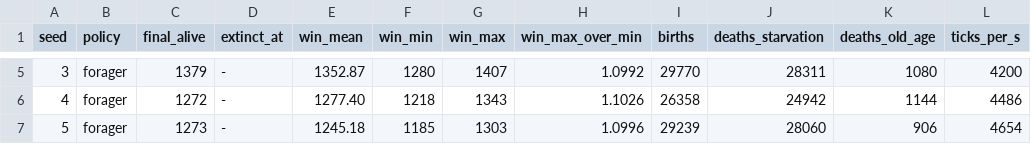
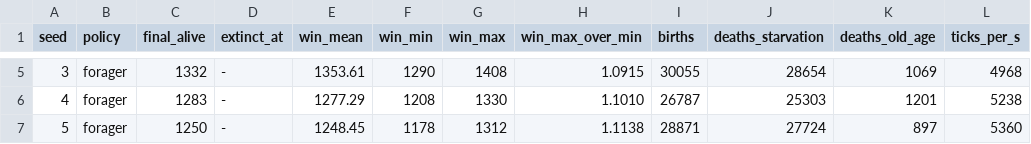
Before and after one commit to two-three-co/civilization-zero, a CSV file: docs/research/experiments/data/EXP-001/forager_summary.csv, drawn as a sheet; only a part is shown, gaps mark what is left out; the diff covers the shown part only.

```diff
--- a/docs/research/experiments/data/EXP-001/forager_summary.csv
+++ b/docs/research/experiments/data/EXP-001/forager_summary.csv
@@ -5,3 +5,3 @@ seed,policy,final_alive,extinct_at,win_mean,win_min,win_max,win_max_over_min,bir
-3,forager,1379,-,1352.87,1280,1407,1.0992,29770,28311,1080,4200
-4,forager,1272,-,1277.40,1218,1343,1.1026,26358,24942,1144,4486
-5,forager,1273,-,1245.18,1185,1303,1.0996,29239,28060,906,4654
+3,forager,1332,-,1353.61,1290,1408,1.0915,30055,28654,1069,4968
+4,forager,1283,-,1277.29,1208,1330,1.1010,26787,25303,1201,5238
+5,forager,1250,-,1248.45,1178,1312,1.1138,28871,27724,897,5360
```
Also changed, not shown: 62 edited cells elsewhere in this file, docs/research/experiments/data/EXP-001/forager_series.csv, docs/research/experiments/data/EXP-001/random_summary.csv, 11 other files.
